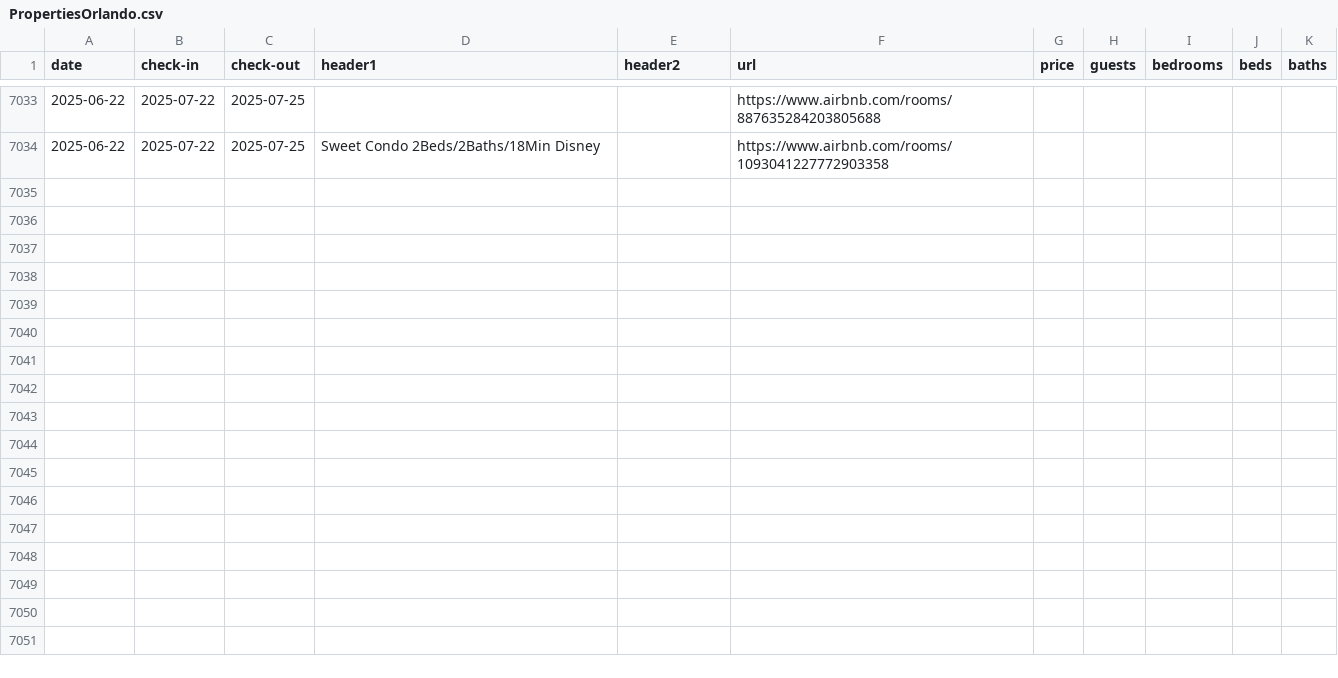
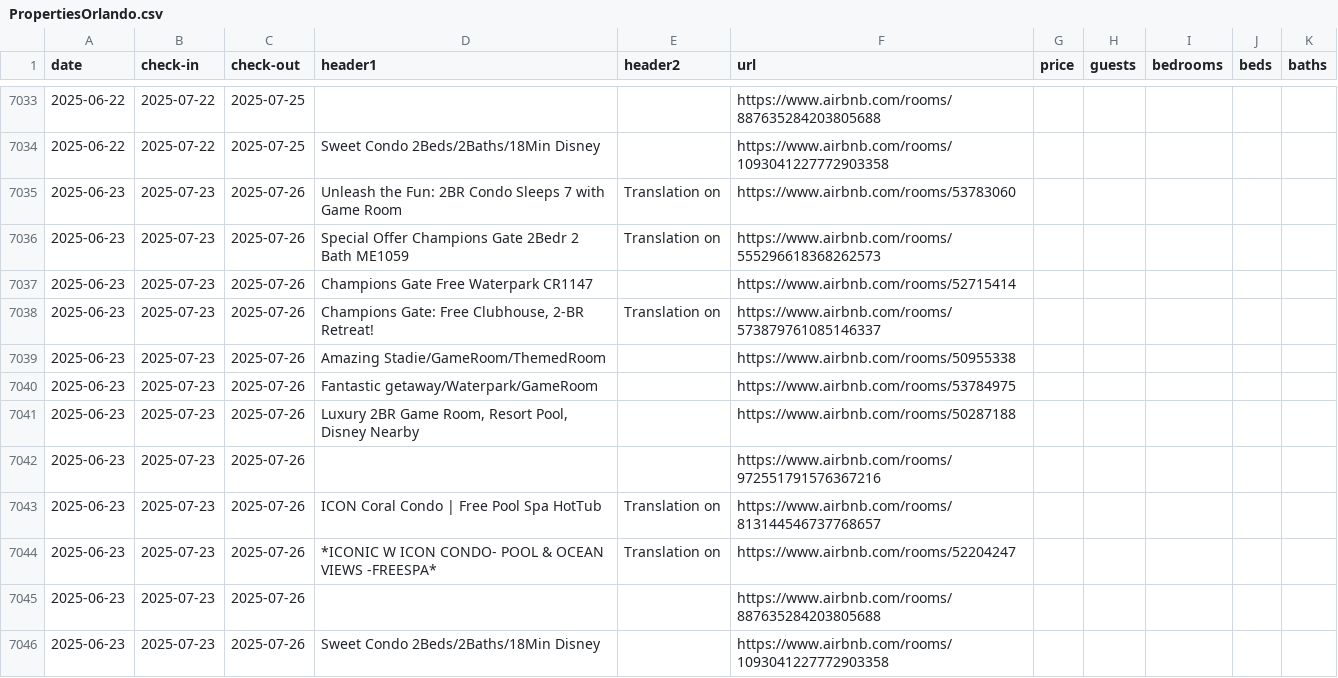
Before and after one commit to sebastianecheverrir/ScrapingAirbnb, a CSV file: PropertiesOrlando.csv, drawn as a sheet; only a part is shown, gaps mark what is left out; the diff names each change by its address in the sheet, - before the commit and + after, or states it on an @@ line.

Commit message:
updated csv file

```diff
--- a/PropertiesOrlando.csv
+++ b/PropertiesOrlando.csv
+row 7035: 2025-06-23 | 2025-07-23 | 2025-07-26 | Unleash the Fun: 2BR Condo Sleeps 7 with Game Room | Translation on | https://www.airbnb.com/rooms/53783060
+row 7036: 2025-06-23 | 2025-07-23 | 2025-07-26 | Special Offer Champions Gate 2Bedr 2 Bath ME1059 | Translation on | https://www.airbnb.com/rooms/555296618368262573
+row 7037: 2025-06-23 | 2025-07-23 | 2025-07-26 | Champions Gate Free Waterpark CR1147 |  | https://www.airbnb.com/rooms/52715414
+row 7038: 2025-06-23 | 2025-07-23 | 2025-07-26 | Champions Gate: Free Clubhouse, 2-BR Retreat! | Translation on | https://www.airbnb.com/rooms/573879761085146337
+row 7039: 2025-06-23 | 2025-07-23 | 2025-07-26 | Amazing Stadie/GameRoom/ThemedRoom |  | https://www.airbnb.com/rooms/50955338
+row 7040: 2025-06-23 | 2025-07-23 | 2025-07-26 | Fantastic getaway/Waterpark/GameRoom |  | https://www.airbnb.com/rooms/53784975
+row 7041: 2025-06-23 | 2025-07-23 | 2025-07-26 | Luxury 2BR Game Room, Resort Pool, Disney Nearby |  | https://www.airbnb.com/rooms/50287188
+row 7042: 2025-06-23 | 2025-07-23 | 2025-07-26 |  |  | https://www.airbnb.com/rooms/972551791576367216
+row 7043: 2025-06-23 | 2025-07-23 | 2025-07-26 | ICON Coral Condo | Free Pool Spa HotTub | Translation on | https://www.airbnb.com/rooms/813144546737768657
+row 7044: 2025-06-23 | 2025-07-23 | 2025-07-26 | *ICONIC W ICON CONDO- POOL & OCEAN VIEWS -FREESPA* | Translation on | https://www.airbnb.com/rooms/52204247
+row 7045: 2025-06-23 | 2025-07-23 | 2025-07-26 |  |  | https://www.airbnb.com/rooms/887635284203805688
+row 7046: 2025-06-23 | 2025-07-23 | 2025-07-26 | Sweet Condo 2Beds/2Baths/18Min Disney |  | https://www.airbnb.com/rooms/1093041227772903358
```
